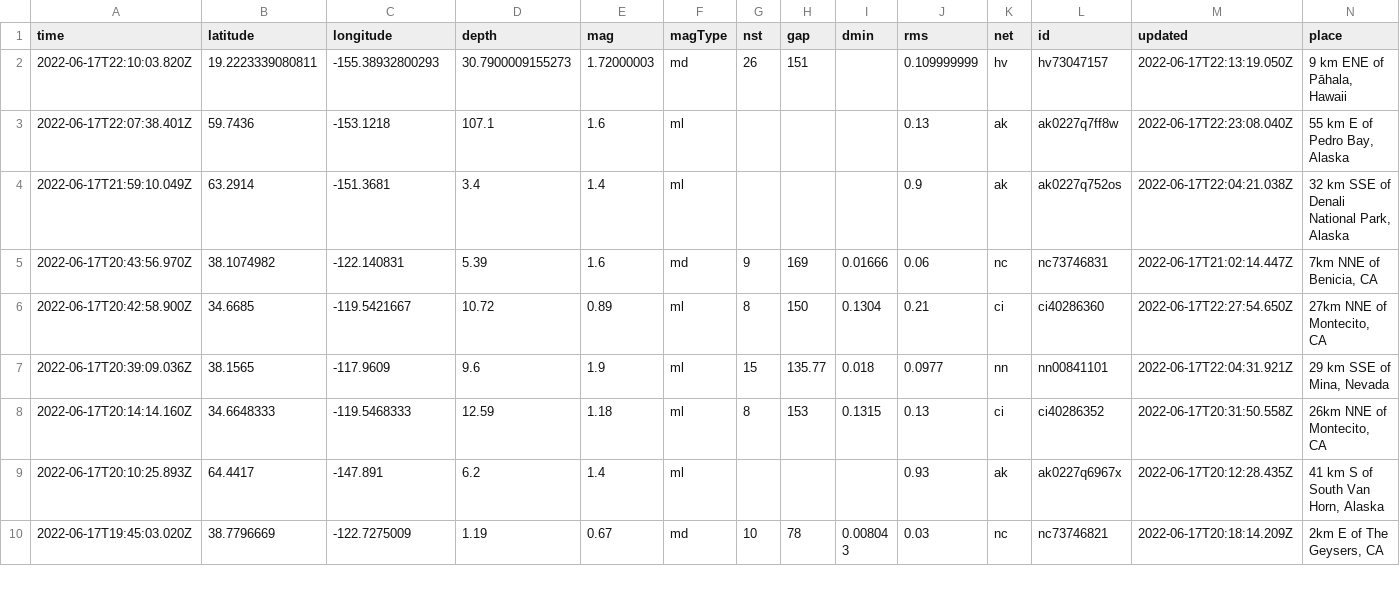
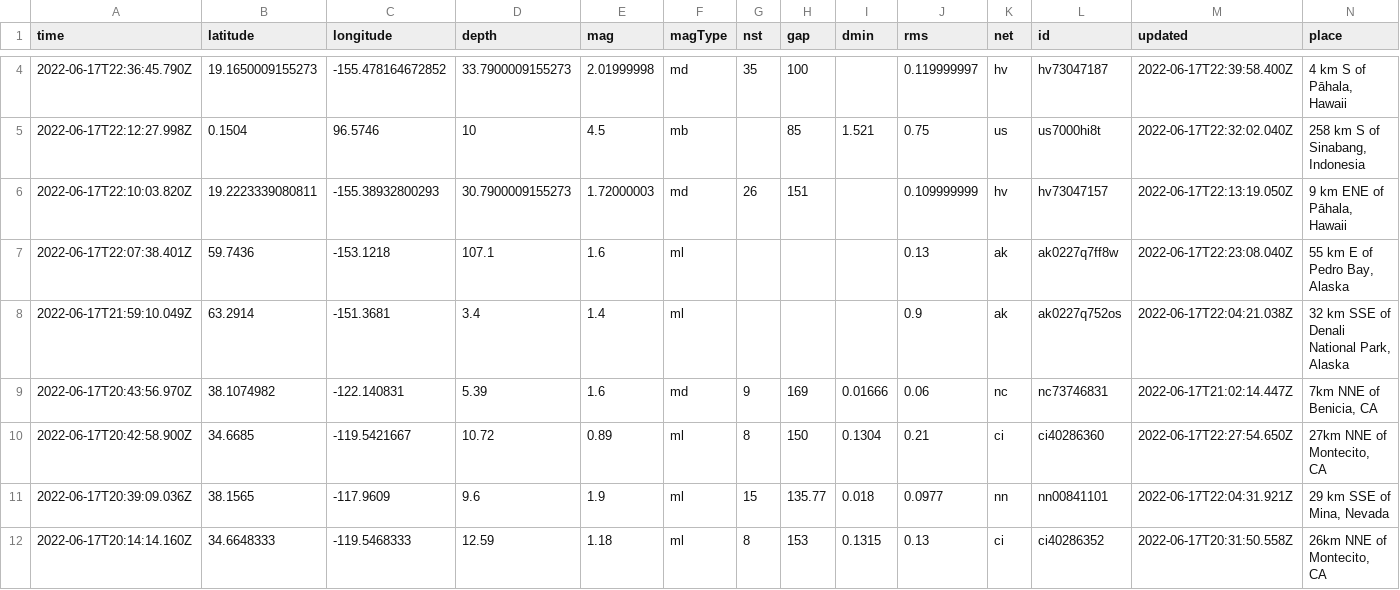
Before and after one commit to lalers/my-data-robot, a CSV file: usgs_current.csv, drawn as a sheet; only a part is shown, gaps mark what is left out; the shorter side is filled out with more unchanged rows; rows hold the shown columns only; the diff covers the shown part only; the diff names each change by its address in the sheet, - before the commit and + after, or states it on an @@ line.

```diff
--- a/usgs_current.csv
+++ b/usgs_current.csv
+row 4: 2022-06-17T22:36:45.790Z | 19.1650009155273 | -155.478164672852 | 33.7900009155273 | 2.01999998 | md | 35 | 100 |  | 0.119999997 | hv | hv73047187 | 2022-06-17T22:39:58.400Z | 4 km S of Pāhala, Hawaii
+row 5: 2022-06-17T22:12:27.998Z | 0.1504 | 96.5746 | 10 | 4.5 | mb |  | 85 | 1.521 | 0.75 | us | us7000hi8t | 2022-06-17T22:32:02.040Z | 258 km S of Sinabang, Indonesia
```
Also changed, not shown: 4 added rows, 1 removed row and 7 edited cells elsewhere in this file.
